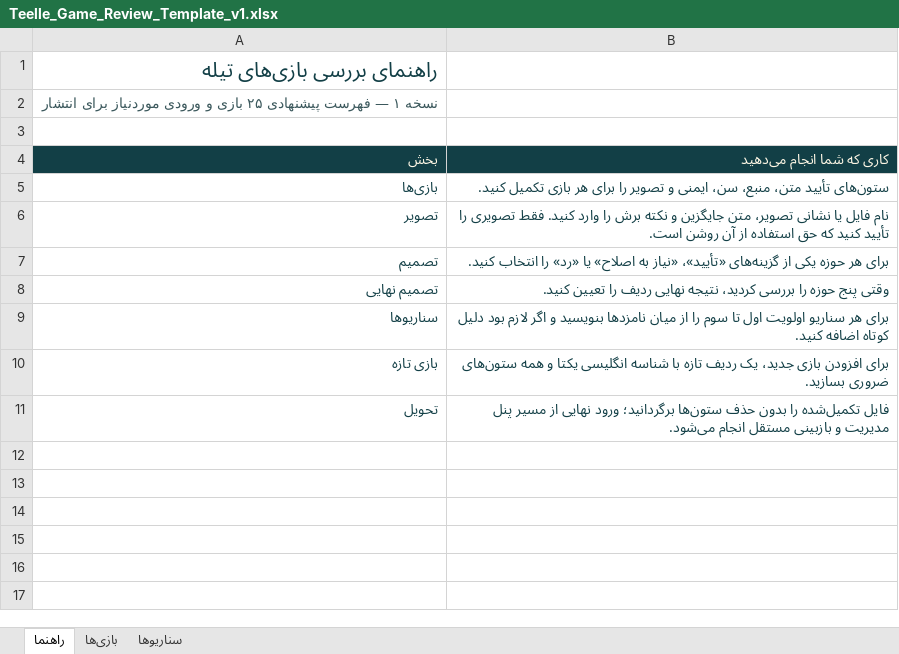
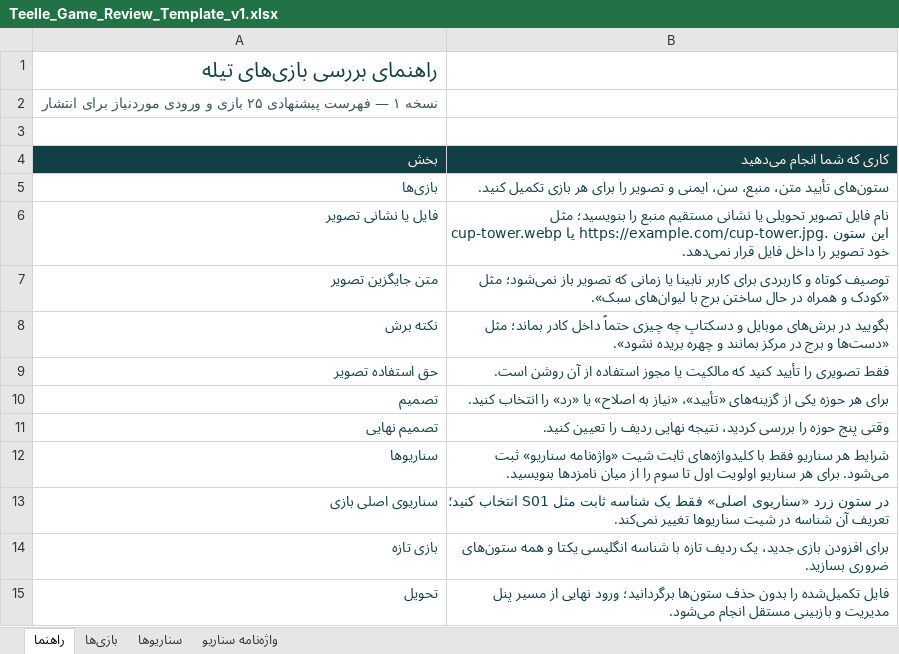
Before and after one commit to Aras72/Teelle, an Excel workbook: docs/14-operations/templates/Teelle_Game_Review_Template_v1.xlsx, sheet راهنما, drawn as a sheet; values as stored, in another font and other column widths than the file's, no borders; removed rows and columns are numbered as before the commit, all else as after; the diff names each change by its address in the sheet, - before the commit and + after, or states it on an @@ line.

```diff
--- a/docs/14-operations/templates/Teelle_Game_Review_Template_v1.xlsx (sheet راهنما)
+++ b/docs/14-operations/templates/Teelle_Game_Review_Template_v1.xlsx (sheet راهنما)
+sheet tab: واژه‌نامه سناریو
-row 6: تصویر | نام فایل یا نشانی تصویر، متن جایگزین و نکته برش را وارد کنید. فقط تصویری را تأیید کنید که حق استفاده از آن روشن است.
+row 6: فایل یا نشانی تصویر | نام فایل تصویر تحویلی یا نشانی مستقیم منبع را بنویسید؛ مثل cup-tower.webp یا https://example.com/cup-tower.jpg. این ستون خود تصویر را داخل فایل قرار نمی‌دهد.
+row 7: متن جایگزین تصویر | توصیف کوتاه و کاربردی برای کاربر نابینا یا زمانی که تصویر باز نمی‌شود؛ مثل «کودک و همراه در حال ساختن برج با لیوان‌های سبک».
+row 8: نکته برش | بگویید در برش‌های موبایل و دسکتاپ چه چیزی حتماً داخل کادر بماند؛ مثل «دست‌ها و برج در مرکز بمانند و چهره بریده نشود».
+row 9: حق استفاده تصویر | فقط تصویری را تأیید کنید که مالکیت یا مجوز استفاده از آن روشن است.
-B12 (کاری که شما انجام می‌دهید): برای هر سناریو اولویت اول تا سوم را از میان نامزدها بنویسید و اگر لازم بود دلیل کوتاه اضافه کنید.
+B12 (کاری که شما انجام می‌دهید): شرایط هر سناریو فقط با کلیدواژه‌های ثابت شیت «واژه‌نامه سناریو» ثبت می‌شود. برای هر سناریو اولویت اول تا سوم را از میان نامزدها بنویسید.
+row 13: سناریوی اصلی بازی | در ستون زرد «سناریوی اصلی» فقط یک شناسه ثابت مثل S01 انتخاب کنید؛ تعریف آن شناسه در شیت سناریوها تغییر نمی‌کند.
```
Also changed, not shown: sheet سناریوها, sheet بازی‌ها, 8 other files.
